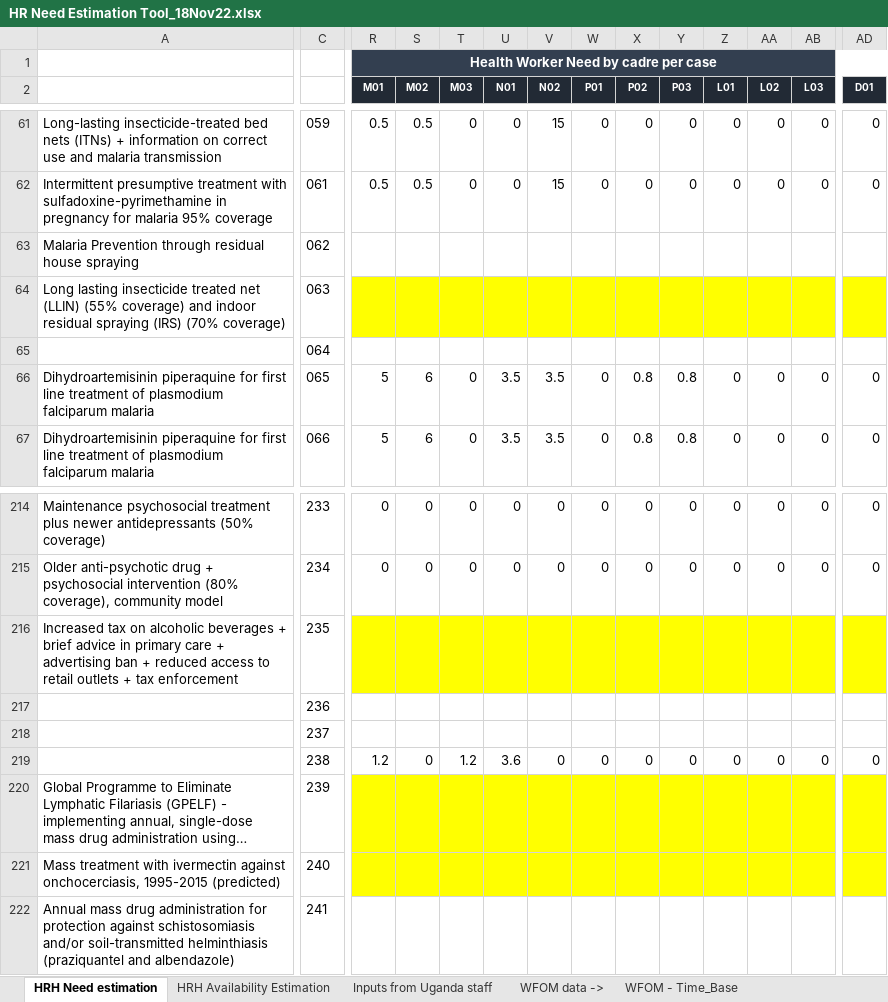
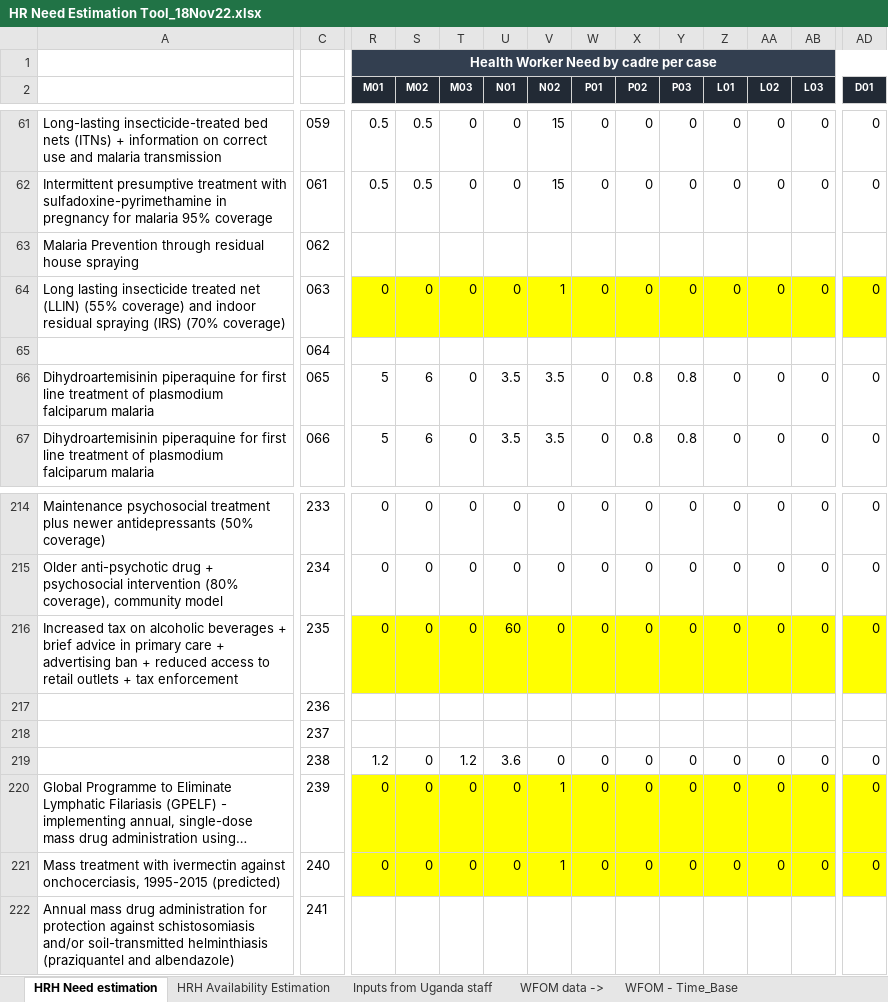
Before and after one commit to sakshimohan/uganda_hbp, an Excel workbook: 2_data/HR Need Estimation Tool_18Nov22.xlsx, sheet HRH Need estimation, drawn as a sheet; only a part is shown, gaps mark what is left out; long unchanged cells end in …; values as stored, in another font and other column widths than the file's, no borders; 1 other sheet too large or unreadable and not compared; the diff covers the shown part only; the diff names each change by its address in the sheet, - before the commit and + after, or states it on an @@ line.

Commit message:
update hr need for 167 - provision of supplementary food...

```diff
--- a/2_data/HR Need Estimation Tool_18Nov22.xlsx (sheet HRH Need estimation)
+++ b/2_data/HR Need Estimation Tool_18Nov22.xlsx (sheet HRH Need estimation)
-R64 (M01): (empty)
+R64 (M01): 0
-S64 (M02): (empty)
+S64 (M02): 0
-T64 (M03): (empty)
+T64 (M03): 0
-U64 (N01): (empty)
+U64 (N01): 0
-V64 (N02): (empty)
+V64 (N02): 1
-W64 (P01): (empty)
+W64 (P01): 0
-X64 (P02): (empty)
+X64 (P02): 0
-Y64 (P03): (empty)
+Y64 (P03): 0
-Z64 (L01): (empty)
+Z64 (L01): 0
-AA64 (L02): (empty)
+AA64 (L02): 0
-AB64 (L03): (empty)
+AB64 (L03): 0
-AD64 (D01): (empty)
+AD64 (D01): 0
-R216 (M01): (empty)
+R216 (M01): 0
-S216 (M02): (empty)
+S216 (M02): 0
-T216 (M03): (empty)
+T216 (M03): 0
-U216 (N01): (empty)
+U216 (N01): 60
-V216 (N02): (empty)
+V216 (N02): 0
-W216 (P01): (empty)
+W216 (P01): 0
-X216 (P02): (empty)
+X216 (P02): 0
-Y216 (P03): (empty)
+Y216 (P03): 0
-Z216 (L01): (empty)
+Z216 (L01): 0
-AA216 (L02): (empty)
+AA216 (L02): 0
-AB216 (L03): (empty)
+AB216 (L03): 0
-AD216 (D01): (empty)
+AD216 (D01): 0
-R220:R221 (M01): (empty)
+R220:R221 (M01): 0
-S220:S221 (M02): (empty)
+S220:S221 (M02): 0
-T220:T221 (M03): (empty)
+T220:T221 (M03): 0
-U220:U221 (N01): (empty)
+U220:U221 (N01): 0
-V220:V221 (N02): (empty)
+V220:V221 (N02): 1
-W220:W221 (P01): (empty)
+W220:W221 (P01): 0
-X220:X221 (P02): (empty)
+X220:X221 (P02): 0
-Y220:Y221 (P03): (empty)
+Y220:Y221 (P03): 0
-Z220:Z221 (L01): (empty)
+Z220:Z221 (L01): 0
-AA220:AA221 (L02): (empty)
+AA220:AA221 (L02): 0
-AB220:AB221 (L03): (empty)
+AB220:AB221 (L03): 0
-AD220:AD221 (D01): (empty)
+AD220:AD221 (D01): 0
```
Also changed, not shown: 311 edited cells and cell formats elsewhere in this sheet, formulas that keep their value, 2_data/hbp_data_clean_v2.xlsx.
